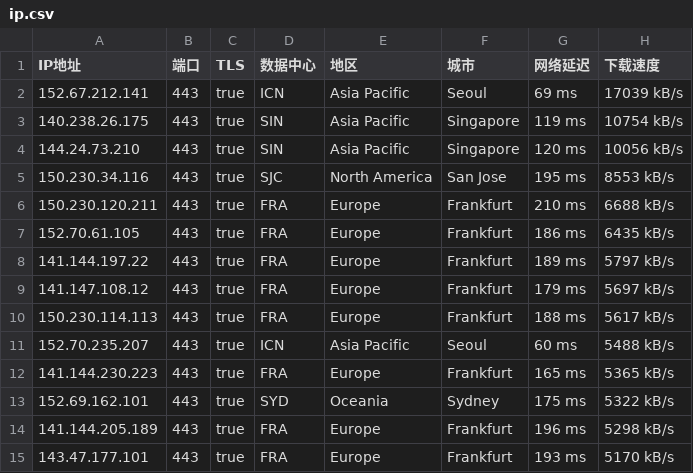
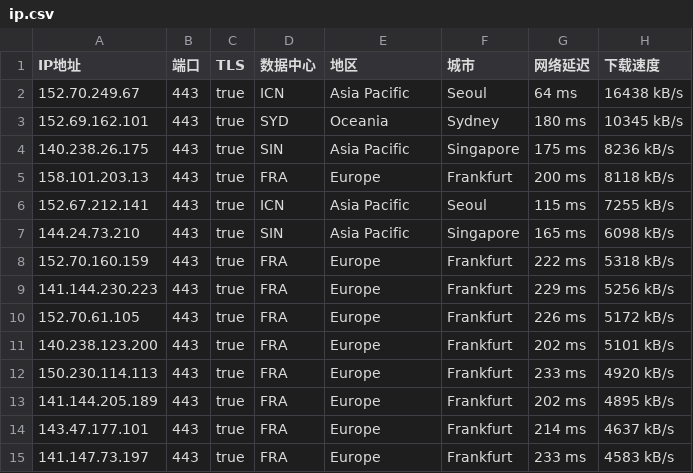
Before and after one commit to ailx1101/Cloudflare-IP-SpeedTest, a CSV file: ip.csv, drawn as a sheet; only a part is shown; the diff covers the shown part only.

Commit message:
update ip.csv

```diff
--- a/ip.csv
+++ b/ip.csv
@@ -1,15 +1,15 @@
 IP地址,端口,TLS,数据中心,地区,城市,网络延迟,下载速度
-152.67.212.141,443,true,ICN,Asia Pacific,Seoul,69 ms,17039 kB/s
-140.238.26.175,443,true,SIN,Asia Pacific,Singapore,119 ms,10754 kB/s
-144.24.73.210,443,true,SIN,Asia Pacific,Singapore,120 ms,10056 kB/s
-150.230.34.116,443,true,SJC,North America,San Jose,195 ms,8553 kB/s
-150.230.120.211,443,true,FRA,Europe,Frankfurt,210 ms,6688 kB/s
-152.70.61.105,443,true,FRA,Europe,Frankfurt,186 ms,6435 kB/s
-141.144.197.22,443,true,FRA,Europe,Frankfurt,189 ms,5797 kB/s
-141.147.108.12,443,true,FRA,Europe,Frankfurt,179 ms,5697 kB/s
-150.230.114.113,443,true,FRA,Europe,Frankfurt,188 ms,5617 kB/s
-152.70.235.207,443,true,ICN,Asia Pacific,Seoul,60 ms,5488 kB/s
-141.144.230.223,443,true,FRA,Europe,Frankfurt,165 ms,5365 kB/s
-152.69.162.101,443,true,SYD,Oceania,Sydney,175 ms,5322 kB/s
-141.144.205.189,443,true,FRA,Europe,Frankfurt,196 ms,5298 kB/s
-143.47.177.101,443,true,FRA,Europe,Frankfurt,193 ms,5170 kB/s
+152.70.249.67,443,true,ICN,Asia Pacific,Seoul,64 ms,16438 kB/s
+152.69.162.101,443,true,SYD,Oceania,Sydney,180 ms,10345 kB/s
+140.238.26.175,443,true,SIN,Asia Pacific,Singapore,175 ms,8236 kB/s
+158.101.203.13,443,true,FRA,Europe,Frankfurt,200 ms,8118 kB/s
+152.67.212.141,443,true,ICN,Asia Pacific,Seoul,115 ms,7255 kB/s
+144.24.73.210,443,true,SIN,Asia Pacific,Singapore,165 ms,6098 kB/s
+152.70.160.159,443,true,FRA,Europe,Frankfurt,222 ms,5318 kB/s
+141.144.230.223,443,true,FRA,Europe,Frankfurt,229 ms,5256 kB/s
+152.70.61.105,443,true,FRA,Europe,Frankfurt,226 ms,5172 kB/s
+140.238.123.200,443,true,FRA,Europe,Frankfurt,202 ms,5101 kB/s
+150.230.114.113,443,true,FRA,Europe,Frankfurt,233 ms,4920 kB/s
+141.144.205.189,443,true,FRA,Europe,Frankfurt,202 ms,4895 kB/s
+143.47.177.101,443,true,FRA,Europe,Frankfurt,214 ms,4637 kB/s
+141.147.73.197,443,true,FRA,Europe,Frankfurt,233 ms,4583 kB/s
```
Also changed, not shown: 4 added rows, 5 removed rows and 24 edited cells elsewhere in this file.
